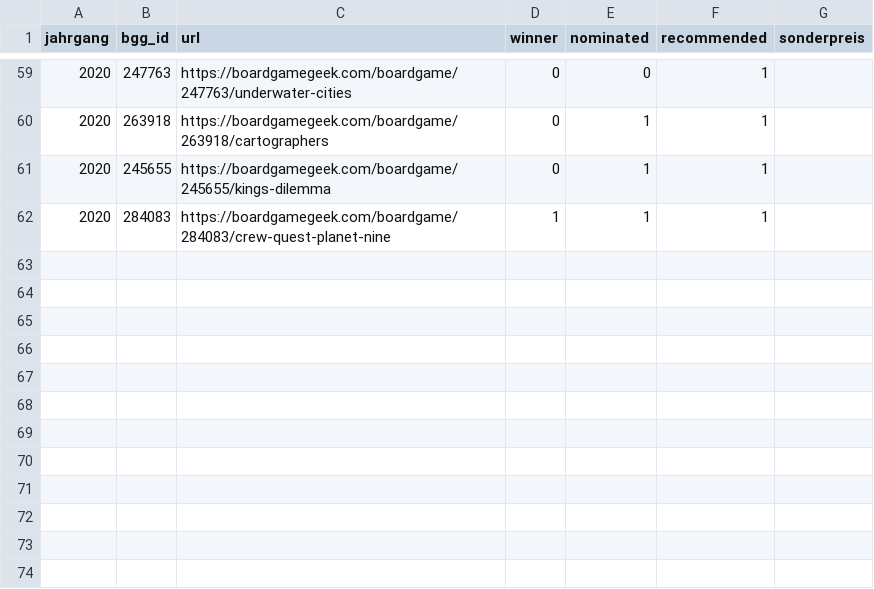
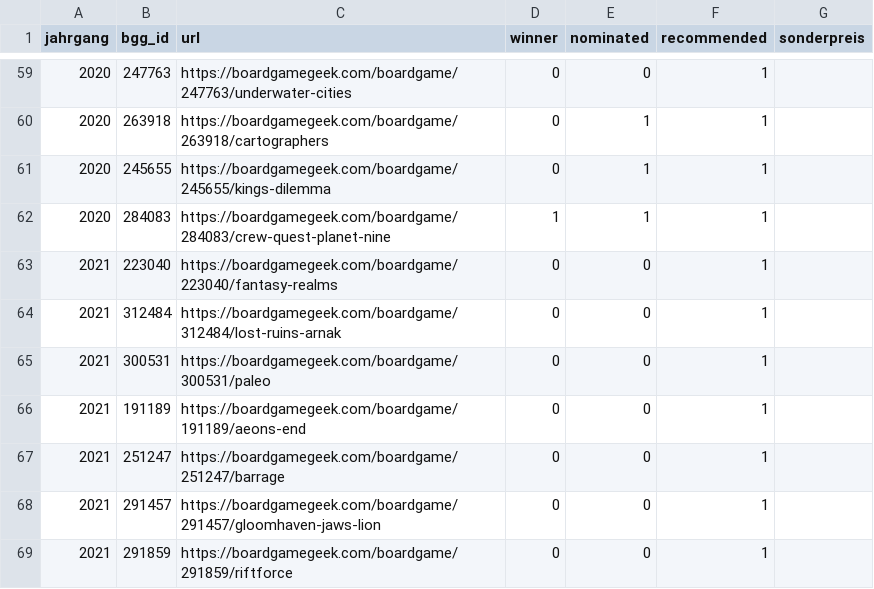
Before and after one commit to recommend-games/recommend-games.github.io, a CSV file: experiments/ksdj.csv, drawn as a sheet; only a part is shown, gaps mark what is left out.

```diff
--- a/experiments/ksdj.csv
+++ b/experiments/ksdj.csv
@@ -62 +62,8 @@ jahrgang,bgg_id,url,winner,nominated,recommended,sonderpreis
 2020,284083,https://boardgamegeek.com/boardgame/284083/crew-quest-planet-nine,1,1,1,
+2021,223040,https://boardgamegeek.com/boardgame/223040/fantasy-realms,0,0,1,
+2021,312484,https://boardgamegeek.com/boardgame/312484/lost-ruins-arnak,0,0,1,
+2021,300531,https://boardgamegeek.com/boardgame/300531/paleo,0,0,1,
+2021,191189,https://boardgamegeek.com/boardgame/191189/aeons-end,0,0,1,
+2021,251247,https://boardgamegeek.com/boardgame/251247/barrage,0,0,1,
+2021,291457,https://boardgamegeek.com/boardgame/291457/gloomhaven-jaws-lion,0,0,1,
+2021,291859,https://boardgamegeek.com/boardgame/291859/riftforce,0,0,1,
```
Also changed, not shown: experiments/sdj.csv.
